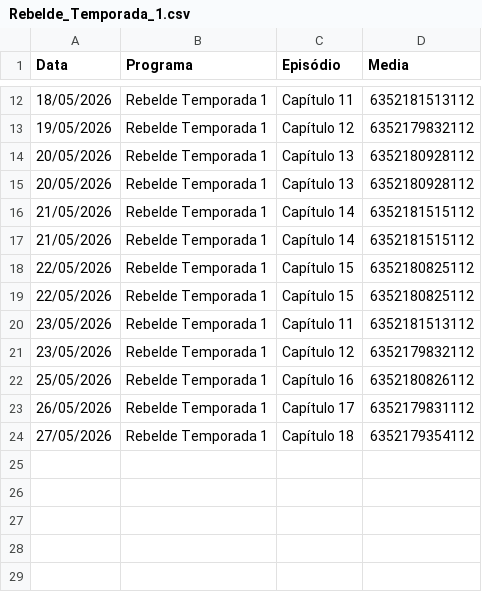
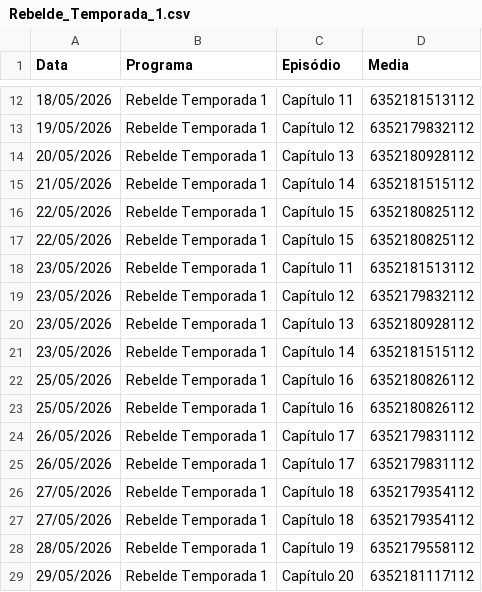
Before and after one commit to henriquerossi/Grade-SBTNovelas, a CSV file: programas/Rebelde_Temporada_1.csv, drawn as a sheet; only a part is shown, gaps mark what is left out.

```diff
--- a/programas/Rebelde_Temporada_1.csv
+++ b/programas/Rebelde_Temporada_1.csv
@@ -14,4 +14,2 @@
 20/05/2026,Rebelde Temporada 1,Capítulo 13,6352180928112
-20/05/2026,Rebelde Temporada 1,Capítulo 13,6352180928112
-21/05/2026,Rebelde Temporada 1,Capítulo 14,6352181515112
 21/05/2026,Rebelde Temporada 1,Capítulo 14,6352181515112
@@ -21,4 +19,11 @@
 23/05/2026,Rebelde Temporada 1,Capítulo 12,6352179832112
+23/05/2026,Rebelde Temporada 1,Capítulo 13,6352180928112
+23/05/2026,Rebelde Temporada 1,Capítulo 14,6352181515112
+25/05/2026,Rebelde Temporada 1,Capítulo 16,6352180826112
 25/05/2026,Rebelde Temporada 1,Capítulo 16,6352180826112
 26/05/2026,Rebelde Temporada 1,Capítulo 17,6352179831112
+26/05/2026,Rebelde Temporada 1,Capítulo 17,6352179831112
 27/05/2026,Rebelde Temporada 1,Capítulo 18,6352179354112
+27/05/2026,Rebelde Temporada 1,Capítulo 18,6352179354112
+28/05/2026,Rebelde Temporada 1,Capítulo 19,6352179558112
+29/05/2026,Rebelde Temporada 1,Capítulo 20,6352181117112
```
Also changed, not shown: programas/Amor_e_Ódio.csv, programas/Coração_Traído.csv, 9 other files.
